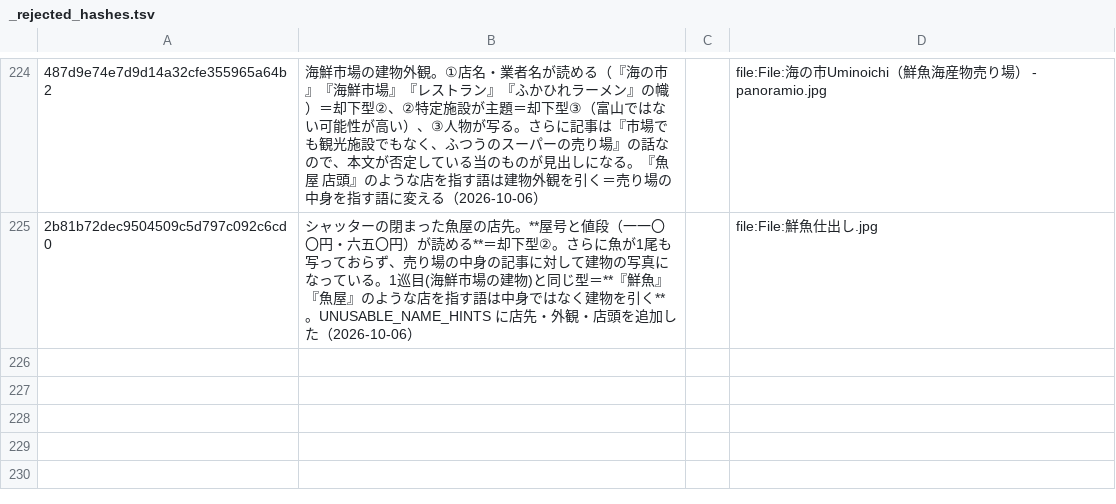
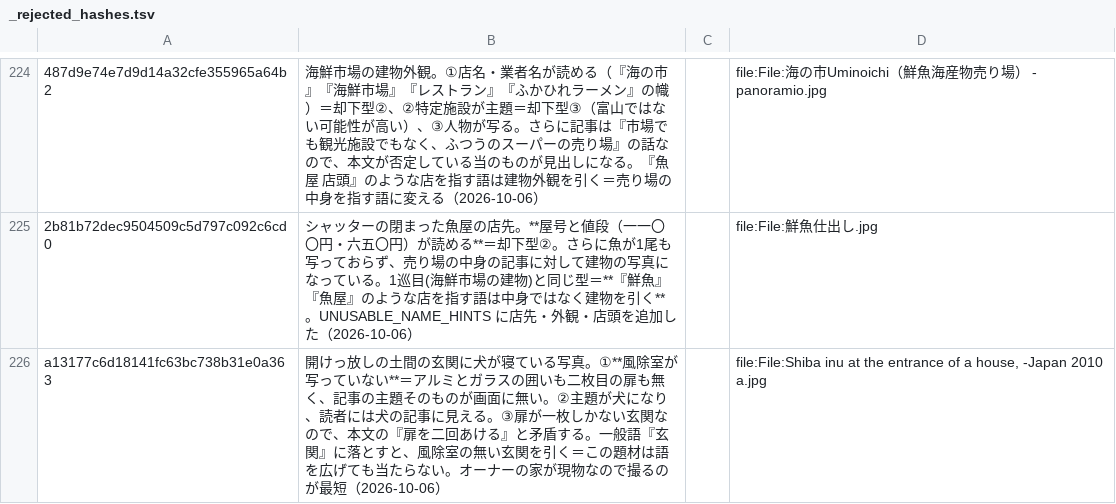
Before and after one commit to tyutyutakokaina81-netizen/agent-team, a TSV file: CDO/outputs/note_publisher/thumbnails/_rejected_hashes.tsv, drawn as a sheet; only a part is shown, gaps mark what is left out; the diff names each change by its address in the sheet, - before the commit and + after, or states it on an @@ line.

```diff
--- a/CDO/outputs/note_publisher/thumbnails/_rejected_hashes.tsv
+++ b/CDO/outputs/note_publisher/thumbnails/_rejected_hashes.tsv
+row 226: a13177c6d18141fc63bc738b31e0a363 | 開けっ放しの土間の玄関に犬が寝ている写真。①**風除室が写っていない**＝アルミとガラスの囲いも二枚目の扉も無く、記事の主題そのものが画面に無い。②主題が犬になり、読者には犬の記事に見える。③扉が一枚しかない玄関なので、本文の『扉を二回あける』と矛盾する。一般語『玄関』に落とすと、風除室の無い玄関を引く＝この題材は語を広げても当たらない。オーナーの家が現物なので撮るのが最短（2026-10-06） |  | file:File:Shiba inu at the entrance of a house, -Japan 2010 a.jpg
```
Also changed, not shown: 3 other files.
